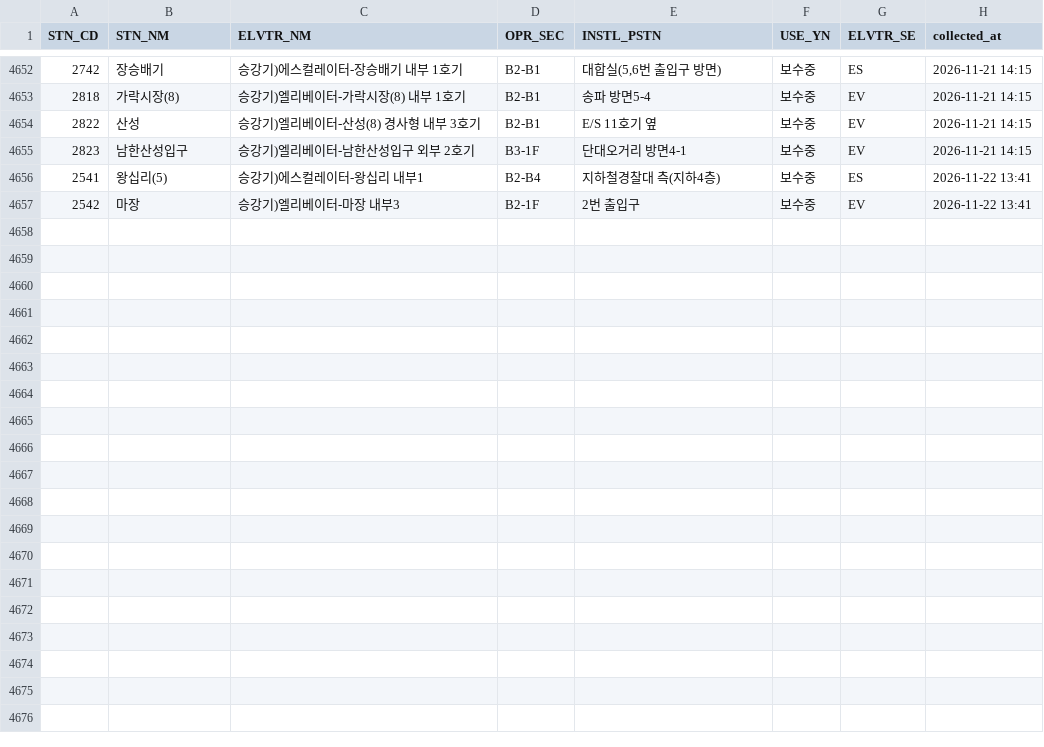
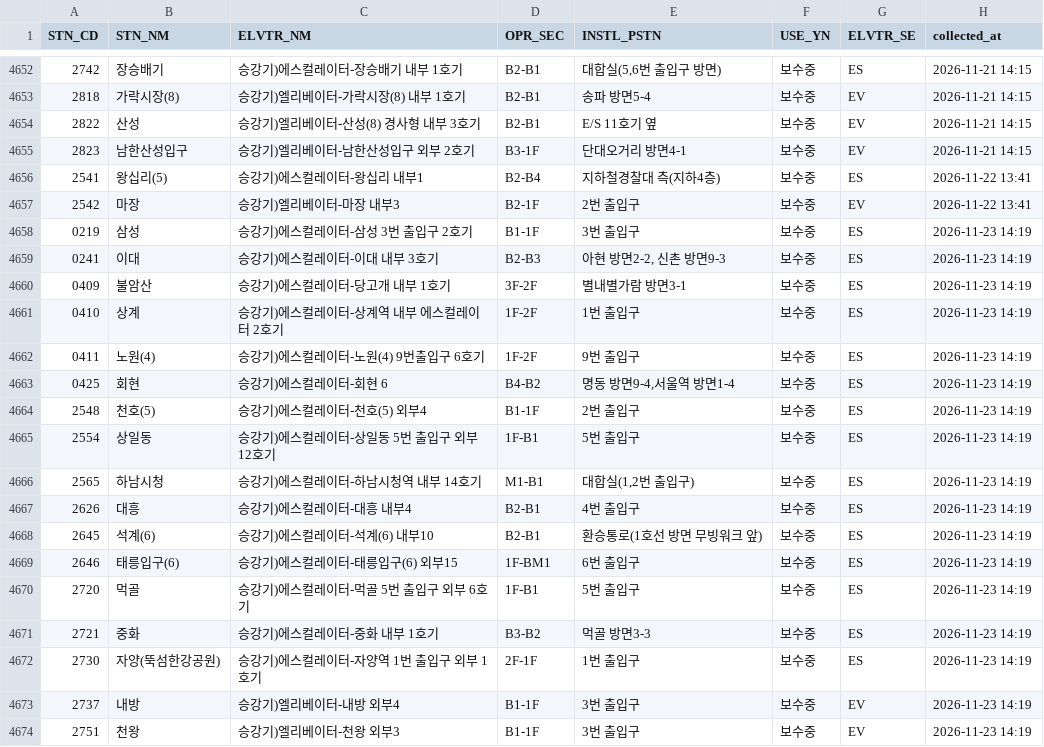
Before and after one commit to SeoyeonKoh/ieum-mobility-support, a CSV file: data/elevator_status.csv, drawn as a sheet; only a part is shown, gaps mark what is left out.

```diff
--- a/data/elevator_status.csv
+++ b/data/elevator_status.csv
@@ -4657 +4657,18 @@
 2542,마장,승강기)엘리베이터-마장 내부3,B2-1F,2번 출입구,보수중,EV,2026-11-22 13:41
+0219,삼성,승강기)에스컬레이터-삼성 3번 출입구 2호기,B1-1F,3번 출입구,보수중,ES,2026-11-23 14:19
+0241,이대,승강기)에스컬레이터-이대 내부 3호기,B2-B3,"아현 방면2-2, 신촌 방면9-3",보수중,ES,2026-11-23 14:19
+0409,불암산,승강기)에스컬레이터-당고개 내부 1호기,3F-2F,별내별가람 방면3-1,보수중,ES,2026-11-23 14:19
+0410,상계,승강기)에스컬레이터-상계역 내부 에스컬레이터 2호기,1F-2F,1번 출입구,보수중,ES,2026-11-23 14:19
+0411,노원(4),승강기)에스컬레이터-노원(4) 9번출입구 6호기,1F-2F,9번 출입구,보수중,ES,2026-11-23 14:19
+0425,회현,승강기)에스컬레이터-회현 6,B4-B2,"명동 방면9-4,서울역 방면1-4",보수중,ES,2026-11-23 14:19
+2548,천호(5),승강기)에스컬레이터-천호(5) 외부4,B1-1F,2번 출입구,보수중,ES,2026-11-23 14:19
+2554,상일동,승강기)에스컬레이터-상일동 5번 출입구 외부 12호기,1F-B1,5번 출입구,보수중,ES,2026-11-23 14:19
+2565,하남시청,승강기)에스컬레이터-하남시청역 내부 14호기,M1-B1,"대합실(1,2번 출입구)",보수중,ES,2026-11-23 14:19
+2626,대흥,승강기)에스컬레이터-대흥 내부4,B2-B1,4번 출입구,보수중,ES,2026-11-23 14:19
+2645,석계(6),승강기)에스컬레이터-석계(6) 내부10,B2-B1,환승통로(1호선 방면 무빙워크 앞),보수중,ES,2026-11-23 14:19
+2646,태릉입구(6),승강기)에스컬레이터-태릉입구(6) 외부15,1F-BM1,6번 출입구,보수중,ES,2026-11-23 14:19
+2720,먹골,승강기)에스컬레이터-먹골 5번 출입구 외부 6호기,1F-B1,5번 출입구,보수중,ES,2026-11-23 14:19
+2721,중화,승강기)에스컬레이터-중화 내부 1호기,B3-B2,먹골 방면3-3,보수중,ES,2026-11-23 14:19
+2730,자양(뚝섬한강공원),승강기)에스컬레이터-자양역 1번 출입구 외부 1호기,2F-1F,1번 출입구,보수중,ES,2026-11-23 14:19
+2737,내방,승강기)엘리베이터-내방 외부4,B1-1F,3번 출입구,보수중,EV,2026-11-23 14:19
+2751,천왕,승강기)엘리베이터-천왕 외부3,B1-1F,3번 출입구,보수중,EV,2026-11-23 14:19
```
Also changed, not shown: data/escalator.csv, 1 other file.
